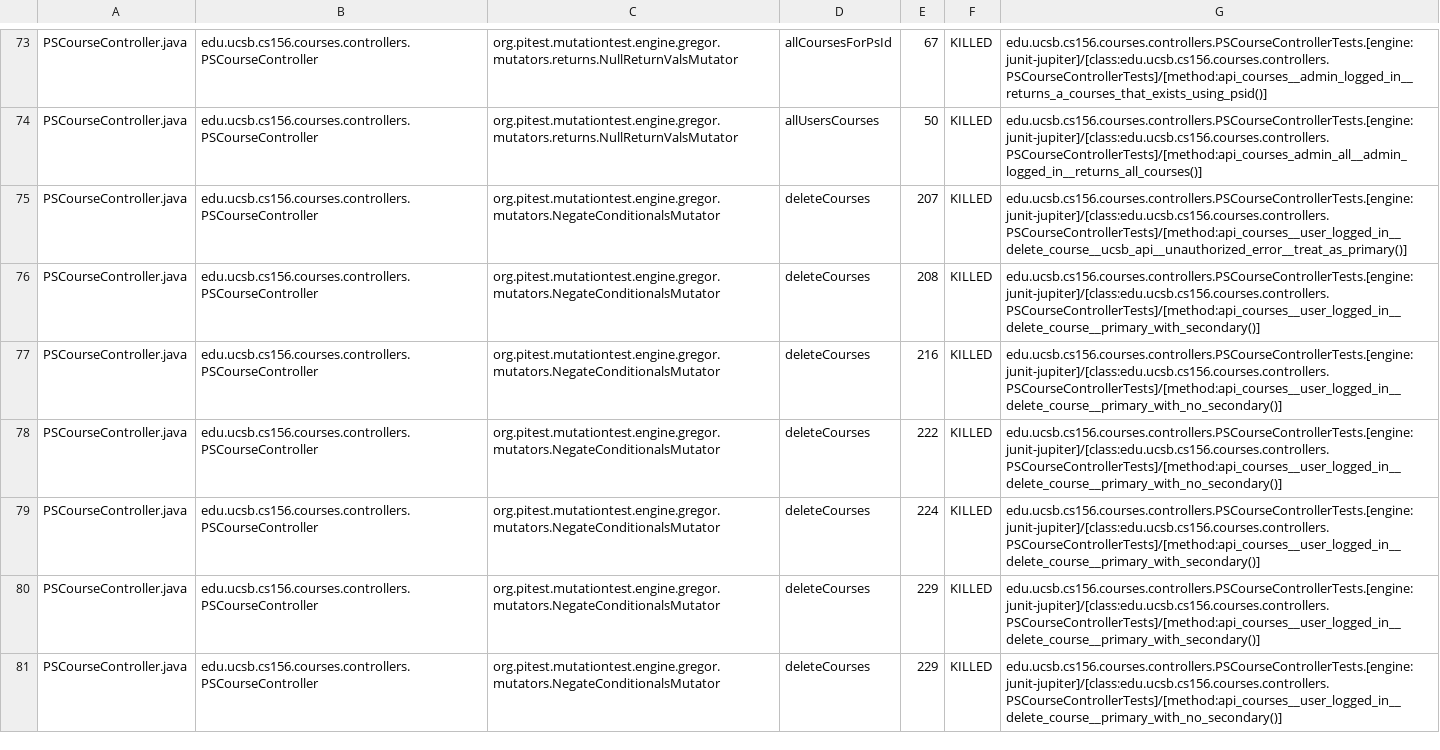
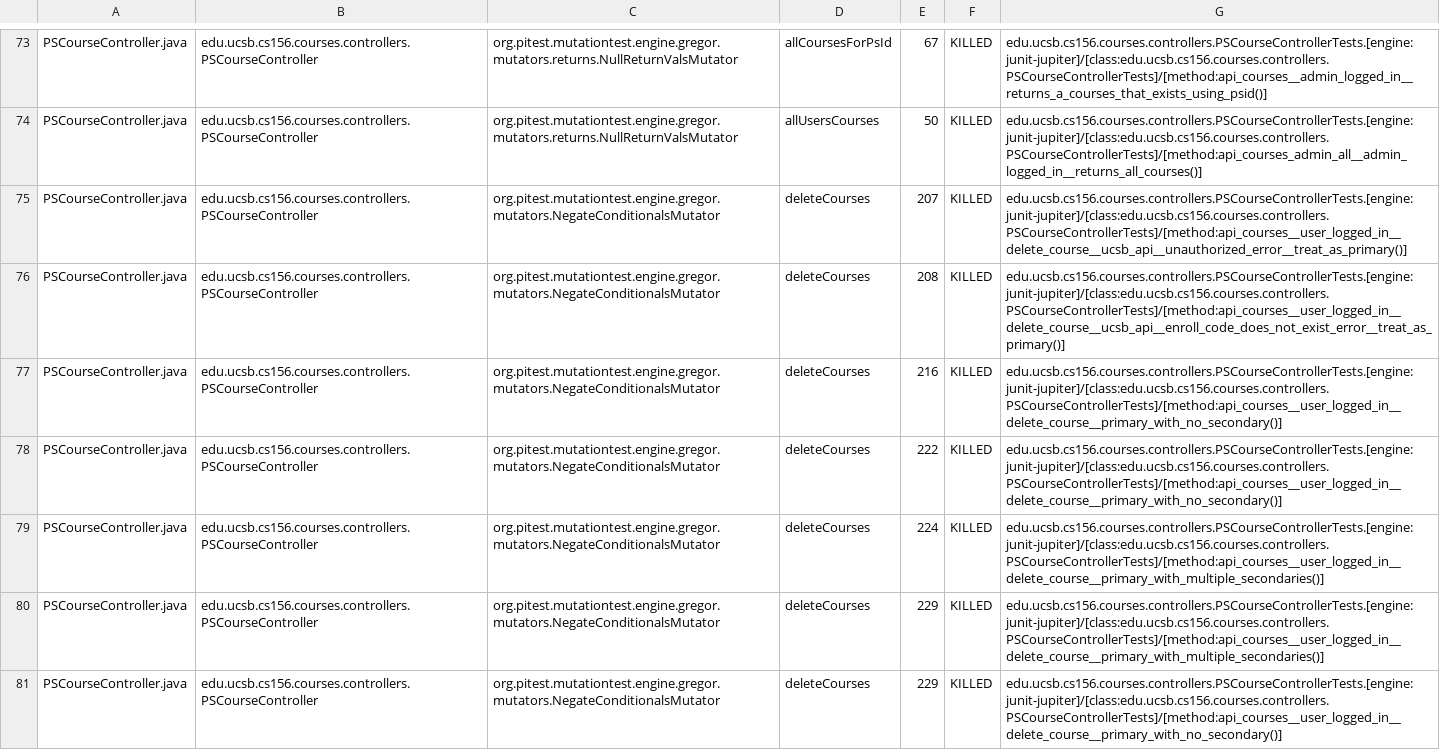
Before and after one commit to ucsb-cs156-s24/proj-courses-s24-4pm-2, a CSV file: prs/43/pitest/mutations.csv, drawn as a sheet; only a part is shown, gaps mark what is left out; the diff covers the shown part only.

Commit message:
Deploying to gh-pages from @ ucsb-cs156-s24/proj-courses-s24-4pm-2@55c381ea6974400b9d7d8f6a0d60dc9d9e18e464 🚀

```diff
--- a/prs/43/pitest/mutations.csv
+++ b/prs/43/pitest/mutations.csv
@@ -75,7 +75,7 @@ PSCourseController.java,edu.ucsb.cs156.courses.controllers.PSCourseController,or
 PSCourseController.java,edu.ucsb.cs156.courses.controllers.PSCourseController,org.pitest.mutationtest.engine.gregor.mutators.NegateConditionalsMutator,deleteCourses,207,KILLED,edu.ucsb.cs156.courses.controllers.PSCourseControllerTests.[engine:junit-jupiter]/[class:edu.ucsb.cs156.courses.controllers.PSCourseControllerTests]/[method:api_courses__user_logged_in__delete_course__ucsb_api__unauthorized_error__treat_as_primary()]
-PSCourseController.java,edu.ucsb.cs156.courses.controllers.PSCourseController,org.pitest.mutationtest.engine.gregor.mutators.NegateConditionalsMutator,deleteCourses,208,KILLED,edu.ucsb.cs156.courses.controllers.PSCourseControllerTests.[engine:junit-jupiter]/[class:edu.ucsb.cs156.courses.controllers.PSCourseControllerTests]/[method:api_courses__user_logged_in__delete_course__primary_with_secondary()]
+PSCourseController.java,edu.ucsb.cs156.courses.controllers.PSCourseController,org.pitest.mutationtest.engine.gregor.mutators.NegateConditionalsMutator,deleteCourses,208,KILLED,edu.ucsb.cs156.courses.controllers.PSCourseControllerTests.[engine:junit-jupiter]/[class:edu.ucsb.cs156.courses.controllers.PSCourseControllerTests]/[method:api_courses__user_logged_in__delete_course__ucsb_api__enroll_code_does_not_exist_error__treat_as_primary()]
 PSCourseController.java,edu.ucsb.cs156.courses.controllers.PSCourseController,org.pitest.mutationtest.engine.gregor.mutators.NegateConditionalsMutator,deleteCourses,216,KILLED,edu.ucsb.cs156.courses.controllers.PSCourseControllerTests.[engine:junit-jupiter]/[class:edu.ucsb.cs156.courses.controllers.PSCourseControllerTests]/[method:api_courses__user_logged_in__delete_course__primary_with_no_secondary()]
 PSCourseController.java,edu.ucsb.cs156.courses.controllers.PSCourseController,org.pitest.mutationtest.engine.gregor.mutators.NegateConditionalsMutator,deleteCourses,222,KILLED,edu.ucsb.cs156.courses.controllers.PSCourseControllerTests.[engine:junit-jupiter]/[class:edu.ucsb.cs156.courses.controllers.PSCourseControllerTests]/[method:api_courses__user_logged_in__delete_course__primary_with_no_secondary()]
-PSCourseController.java,edu.ucsb.cs156.courses.controllers.PSCourseController,org.pitest.mutationtest.engine.gregor.mutators.NegateConditionalsMutator,deleteCourses,224,KILLED,edu.ucsb.cs156.courses.controllers.PSCourseControllerTests.[engine:junit-jupiter]/[class:edu.ucsb.cs156.courses.controllers.PSCourseControllerTests]/[method:api_courses__user_logged_in__delete_course__primary_with_secondary()]
-PSCourseController.java,edu.ucsb.cs156.courses.controllers.PSCourseController,org.pitest.mutationtest.engine.gregor.mutators.NegateConditionalsMutator,deleteCourses,229,KILLED,edu.ucsb.cs156.courses.controllers.PSCourseControllerTests.[engine:junit-jupiter]/[class:edu.ucsb.cs156.courses.controllers.PSCourseControllerTests]/[method:api_courses__user_logged_in__delete_course__primary_with_secondary()]
+PSCourseController.java,edu.ucsb.cs156.courses.controllers.PSCourseController,org.pitest.mutationtest.engine.gregor.mutators.NegateConditionalsMutator,deleteCourses,224,KILLED,edu.ucsb.cs156.courses.controllers.PSCourseControllerTests.[engine:junit-jupiter]/[class:edu.ucsb.cs156.courses.controllers.PSCourseControllerTests]/[method:api_courses__user_logged_in__delete_course__primary_with_multiple_secondaries()]
+PSCourseController.java,edu.ucsb.cs156.courses.controllers.PSCourseController,org.pitest.mutationtest.engine.gregor.mutators.NegateConditionalsMutator,deleteCourses,229,KILLED,edu.ucsb.cs156.courses.controllers.PSCourseControllerTests.[engine:junit-jupiter]/[class:edu.ucsb.cs156.courses.controllers.PSCourseControllerTests]/[method:api_courses__user_logged_in__delete_course__primary_with_multiple_secondaries()]
 PSCourseController.java,edu.ucsb.cs156.courses.controllers.PSCourseController,org.pitest.mutationtest.engine.gregor.mutators.NegateConditionalsMutator,deleteCourses,229,KILLED,edu.ucsb.cs156.courses.controllers.PSCourseControllerTests.[engine:junit-jupiter]/[class:edu.ucsb.cs156.courses.controllers.PSCourseControllerTests]/[method:api_courses__user_logged_in__delete_course__primary_with_no_secondary()]
```
Also changed, not shown: 54 edited cells elsewhere in this file, 39 other files.
